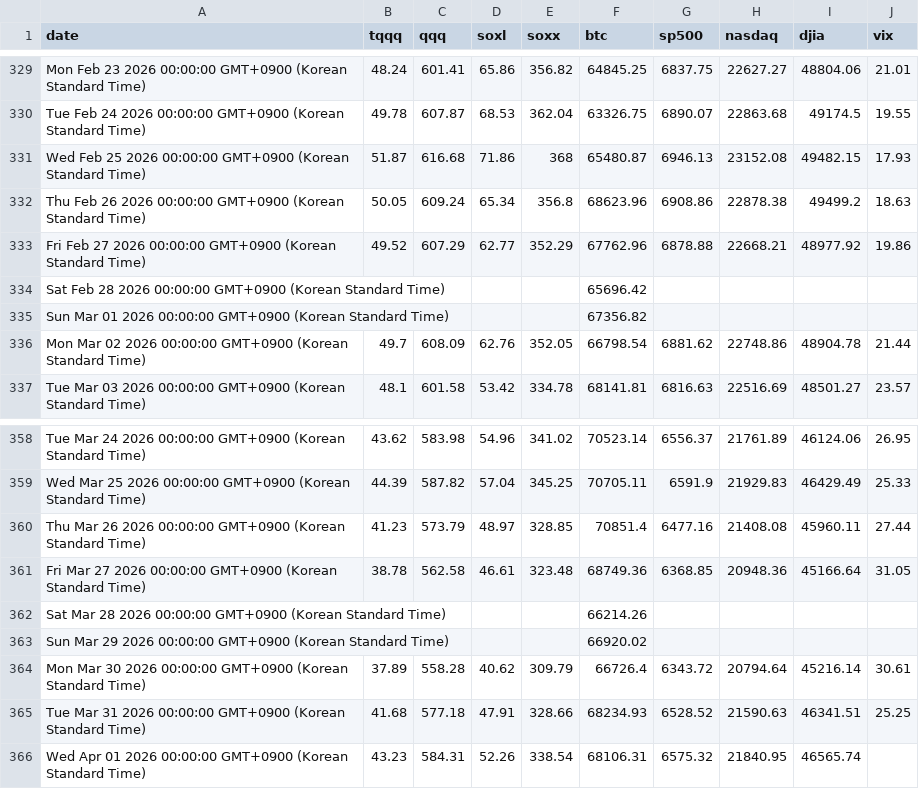
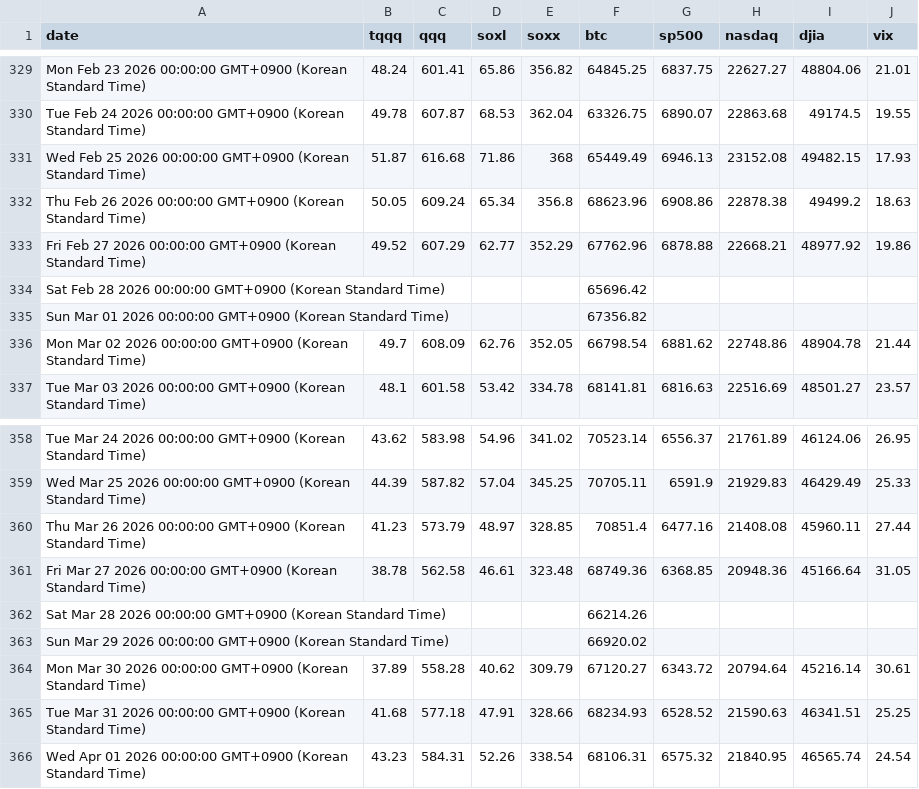
Before and after one commit to lemy38/market-prices, a CSV file: closing_prices - Sheet1.csv, drawn as a sheet; only a part is shown, gaps mark what is left out.

Commit message:
Update closing prices

```diff
--- a/closing_prices - Sheet1.csv
+++ b/closing_prices - Sheet1.csv
@@ -330,3 +330,3 @@ Mon Feb 23 2026 00:00:00 GMT+0900 (Korean Standard Time),48.24,601.41,65.86,356.
 Tue Feb 24 2026 00:00:00 GMT+0900 (Korean Standard Time),49.78,607.87,68.53,362.04,63326.75,6890.07,22863.68,49174.5,19.55
-Wed Feb 25 2026 00:00:00 GMT+0900 (Korean Standard Time),51.87,616.68,71.86,368,65480.87,6946.13,23152.08,49482.15,17.93
+Wed Feb 25 2026 00:00:00 GMT+0900 (Korean Standard Time),51.87,616.68,71.86,368,65449.49,6946.13,23152.08,49482.15,17.93
 Thu Feb 26 2026 00:00:00 GMT+0900 (Korean Standard Time),50.05,609.24,65.34,356.8,68623.96,6908.86,22878.38,49499.2,18.63
@@ -363,4 +363,4 @@ Sat Mar 28 2026 00:00:00 GMT+0900 (Korean Standard Time),,,,,66214.26,,,,
 Sun Mar 29 2026 00:00:00 GMT+0900 (Korean Standard Time),,,,,66920.02,,,,
-Mon Mar 30 2026 00:00:00 GMT+0900 (Korean Standard Time),37.89,558.28,40.62,309.79,66726.4,6343.72,20794.64,45216.14,30.61
+Mon Mar 30 2026 00:00:00 GMT+0900 (Korean Standard Time),37.89,558.28,40.62,309.79,67120.27,6343.72,20794.64,45216.14,30.61
 Tue Mar 31 2026 00:00:00 GMT+0900 (Korean Standard Time),41.68,577.18,47.91,328.66,68234.93,6528.52,21590.63,46341.51,25.25
-Wed Apr 01 2026 00:00:00 GMT+0900 (Korean Standard Time),43.23,584.31,52.26,338.54,68106.31,6575.32,21840.95,46565.74,
+Wed Apr 01 2026 00:00:00 GMT+0900 (Korean Standard Time),43.23,584.31,52.26,338.54,68106.31,6575.32,21840.95,46565.74,24.54
```
